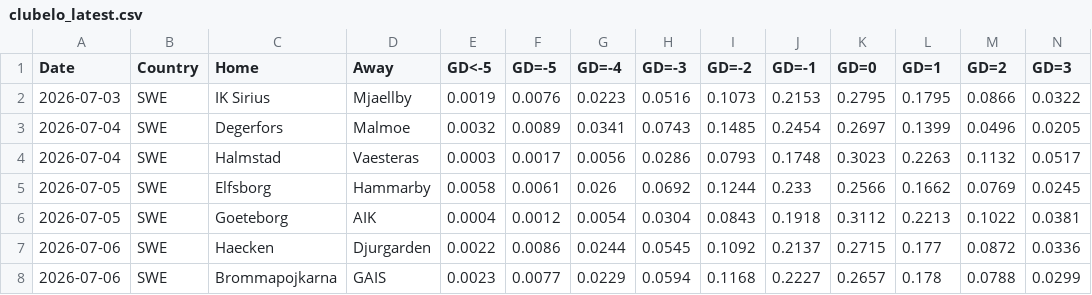
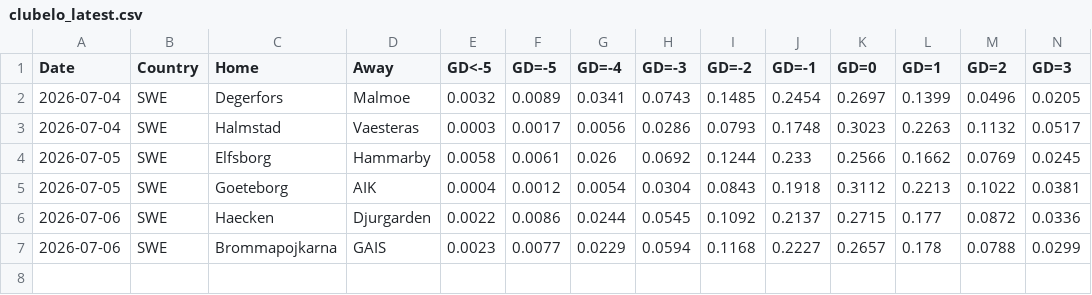
Before and after one commit to majoroka/sportBet-App, a CSV file: public/data/clubelo_latest.csv, drawn as a sheet; only a part is shown; rows hold the shown columns only; the diff names each change by its address in the sheet, - before the commit and + after, or states it on an @@ line.

```diff
--- a/public/data/clubelo_latest.csv
+++ b/public/data/clubelo_latest.csv
-row 2: 2026-07-03 | SWE | IK Sirius | Mjaellby | 0.0019 | 0.0076 | 0.0223 | 0.0516 | 0.1073 | 0.2153 | 0.2795 | 0.1795 | 0.0866 | 0.0322
```
